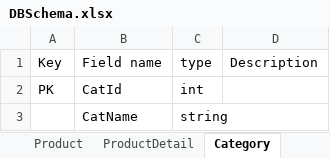
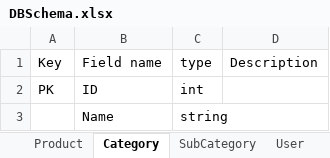
Before and after one commit to miiwnoii21/miiwstore, an Excel workbook: Docs/DBSchema.xlsx, sheet Category, drawn as a sheet; values as stored, in another font and other column widths than the file's, no borders; the diff names each change by its address in the sheet, - before the commit and + after, or states it on an @@ line.

```diff
--- a/Docs/DBSchema.xlsx (sheet Category)
+++ b/Docs/DBSchema.xlsx (sheet Category)
-sheet tab: ProductDetail
+sheet tab: SubCategory
-B2: CatId
+B2: ID
-B3: CatName
+B3: Name
```
Also changed, not shown: sheet Product, sheet OrderDetail, sheet Order, sheet User, other sheet tabs, 21 other files.
